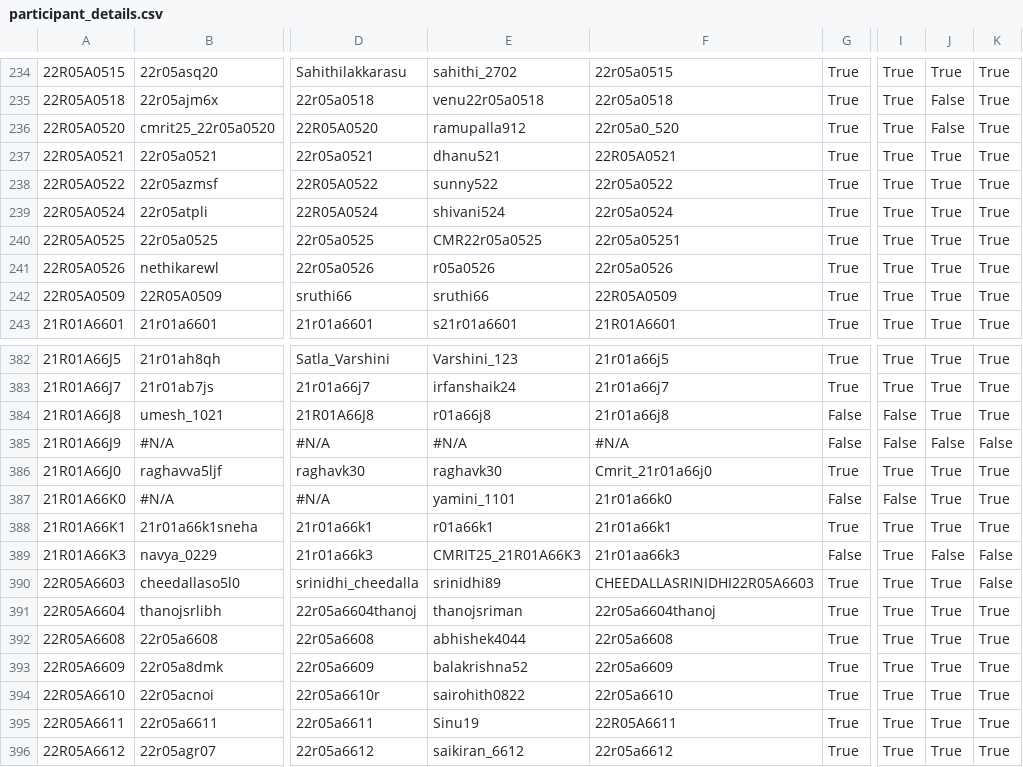
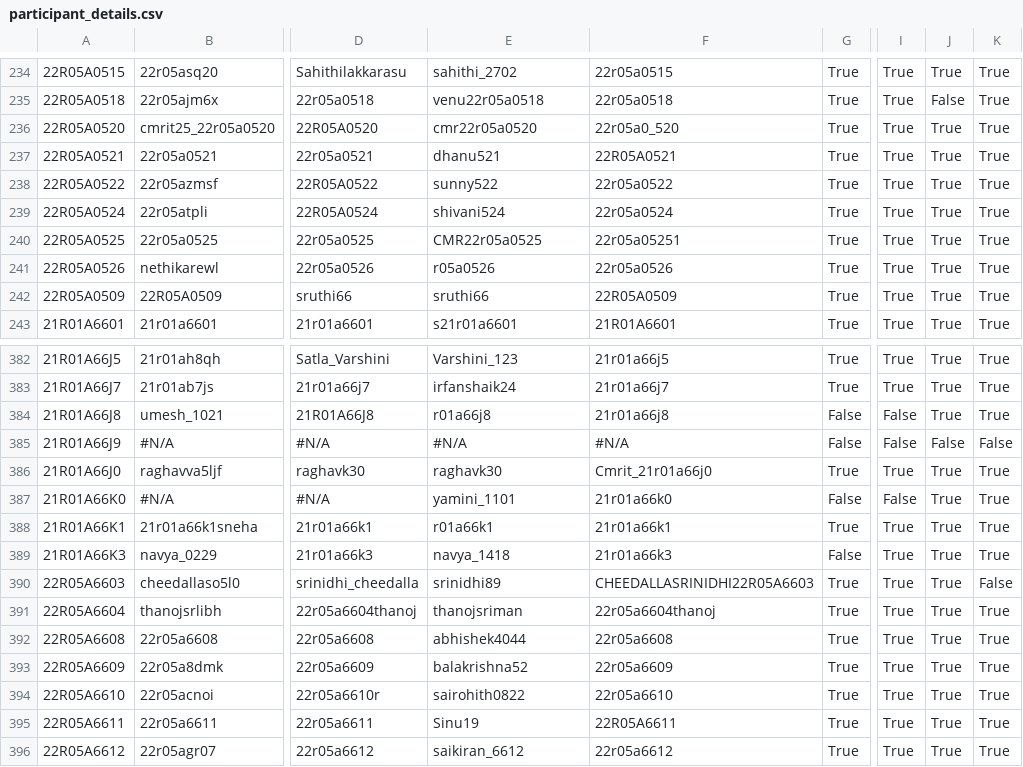
Before and after one commit to rushi12565/CMRIT2025Leaderboard, a CSV file: src/main/resources/participant_details.csv, drawn as a sheet; only a part is shown, gaps mark what is left out; the diff names each change by its address in the sheet, - before the commit and + after, or states it on an @@ line.

```diff
--- a/src/main/resources/participant_details.csv
+++ b/src/main/resources/participant_details.csv
-E236: ramupalla912
+E236: cmr22r05a0520
-J236: False
+J236: True
-E389: CMRIT25_21R01A66K3
+E389: navya_1418
-F389: 21r01aa66k3
+F389: 21r01a66k3
-J389: False
+J389: True
-K389: False
+K389: True
```
